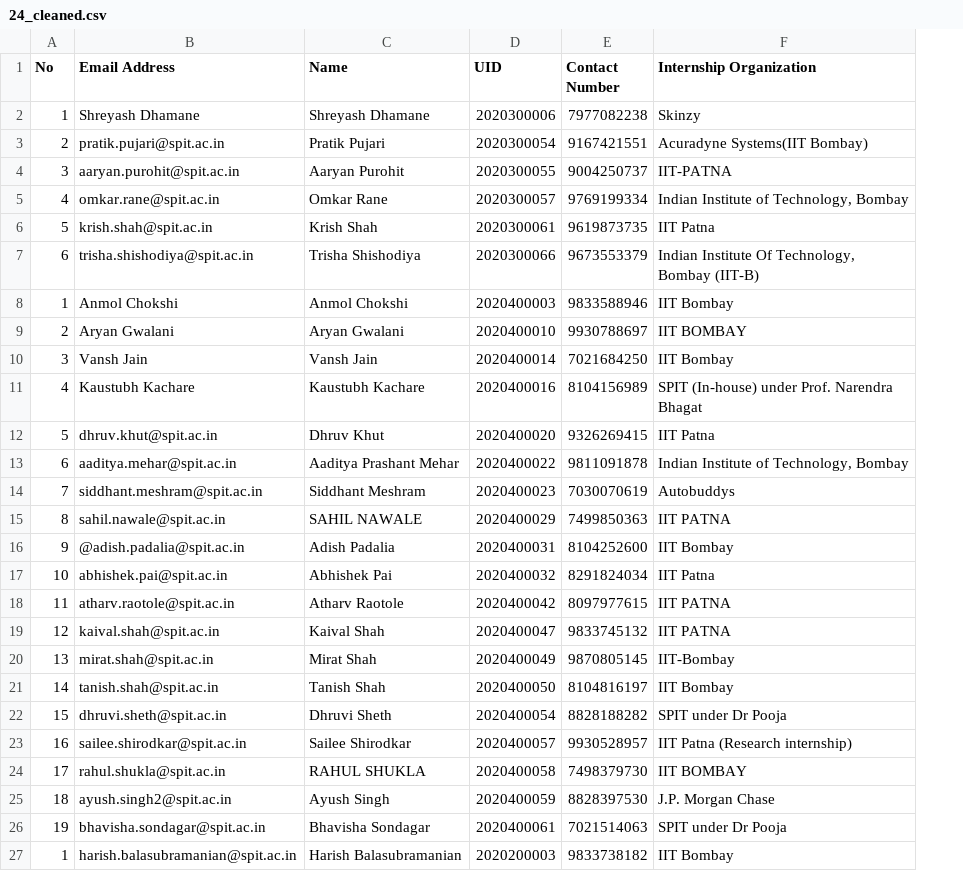
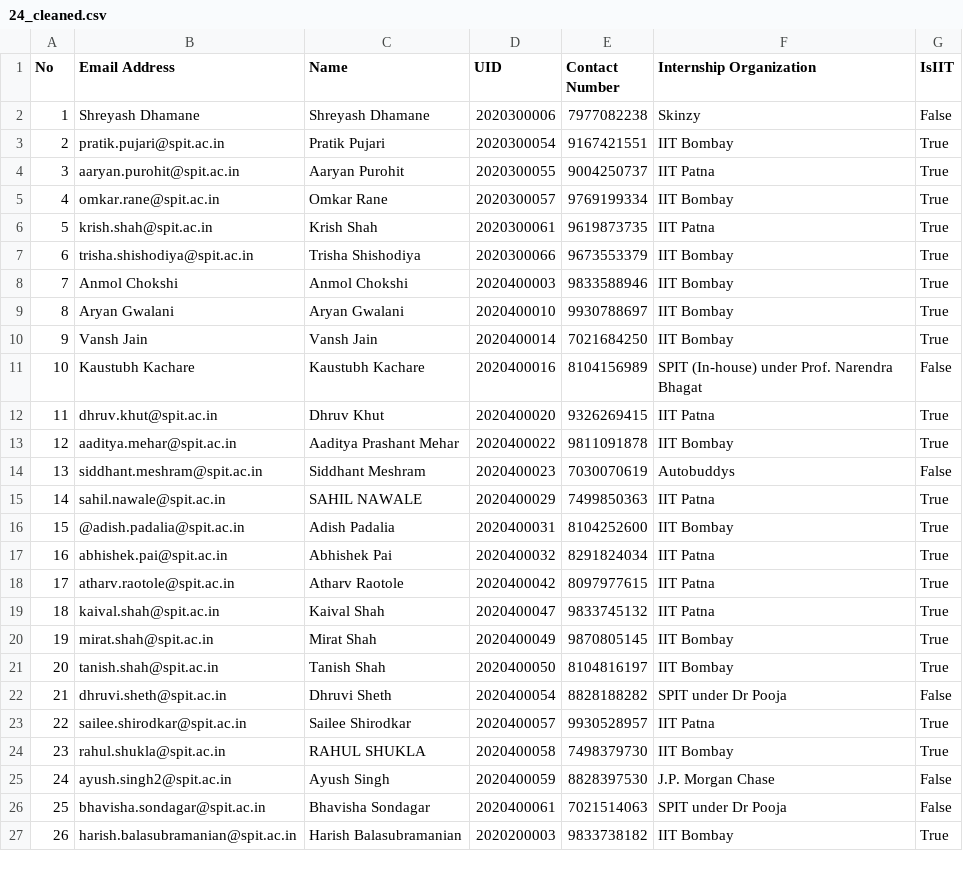
Before and after one commit to Anish241/BAP-ISE, a CSV file: Dataset/24_cleaned.csv, drawn as a sheet; only a part is shown; the diff covers the shown part only; the diff names each change by its address in the sheet, - before the commit and + after, or states it on an @@ line.

```diff
--- a/Dataset/24_cleaned.csv
+++ b/Dataset/24_cleaned.csv
+column G (IsIIT), rows 2-27: False | True | True | True | True | True | True | True | True | False | True | True | False | True | True | True | True | True | True | True | False | True | True | False | False | True
-F3 (Internship Organization): Acuradyne Systems(IIT Bombay)
+F3 (Internship Organization): IIT Bombay
-F4 (Internship Organization): IIT-PATNA
+F4 (Internship Organization): IIT Patna
-F5 (Internship Organization): Indian Institute of Technology, Bombay
+F5 (Internship Organization): IIT Bombay
-F7 (Internship Organization): Indian Institute Of Technology, Bombay (IIT-B)
+F7 (Internship Organization): IIT Bombay
-A8 (No): 1
+A8 (No): 7
-A9 (No): 2
+A9 (No): 8
-F9 (Internship Organization): IIT BOMBAY
+F9 (Internship Organization): IIT Bombay
-A10 (No): 3
+A10 (No): 9
-A11 (No): 4
+A11 (No): 10
-A12 (No): 5
+A12 (No): 11
-A13 (No): 6
+A13 (No): 12
-F13 (Internship Organization): Indian Institute of Technology, Bombay
+F13 (Internship Organization): IIT Bombay
-A14 (No): 7
+A14 (No): 13
-A15 (No): 8
+A15 (No): 14
-F15 (Internship Organization): IIT PATNA
+F15 (Internship Organization): IIT Patna
-A16 (No): 9
+A16 (No): 15
-A17 (No): 10
+A17 (No): 16
-A18 (No): 11
+A18 (No): 17
-F18:F19 (Internship Organization): IIT PATNA
+F18:F19 (Internship Organization): IIT Patna
-A19 (No): 12
+A19 (No): 18
-A20 (No): 13
+A20 (No): 19
-F20 (Internship Organization): IIT-Bombay
+F20 (Internship Organization): IIT Bombay
-A21 (No): 14
+A21 (No): 20
-A22 (No): 15
+A22 (No): 21
-A23 (No): 16
+A23 (No): 22
-F23 (Internship Organization): IIT Patna (Research internship)
+F23 (Internship Organization): IIT Patna
-A24 (No): 17
+A24 (No): 23
-F24 (Internship Organization): IIT BOMBAY
+F24 (Internship Organization): IIT Bombay
-A25 (No): 18
+A25 (No): 24
-A26 (No): 19
+A26 (No): 25
-A27 (No): 1
+A27 (No): 26
```
Also changed, not shown: 35 edited cells elsewhere in this file, 3 other files.
